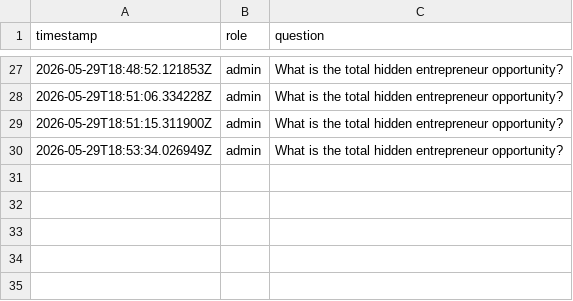
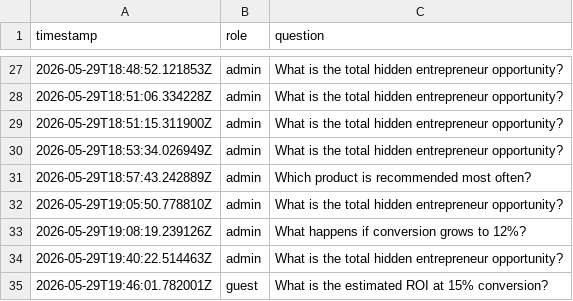
Before and after one commit to samen66/HEIA, a CSV file: data/questions_log.csv, drawn as a sheet; only a part is shown, gaps mark what is left out; the diff names each change by its address in the sheet, - before the commit and + after, or states it on an @@ line.

```diff
--- a/data/questions_log.csv
+++ b/data/questions_log.csv
+row 31: 2026-05-29T18:57:43.242889Z | admin | Which product is recommended most often?
+row 32: 2026-05-29T19:05:50.778810Z | admin | What is the total hidden entrepreneur opportunity?
+row 33: 2026-05-29T19:08:19.239126Z | admin | What happens if conversion grows to 12%?
+row 34: 2026-05-29T19:40:22.514463Z | admin | What is the total hidden entrepreneur opportunity?
+row 35: 2026-05-29T19:46:01.782001Z | guest | What is the estimated ROI at 15% conversion?
```
Also changed, not shown: 1 other file.
